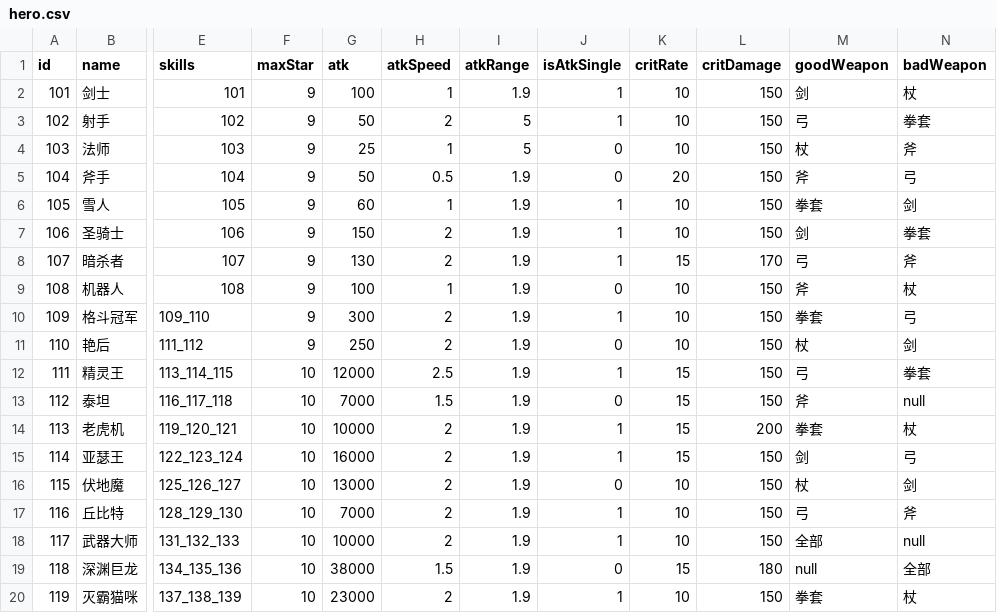
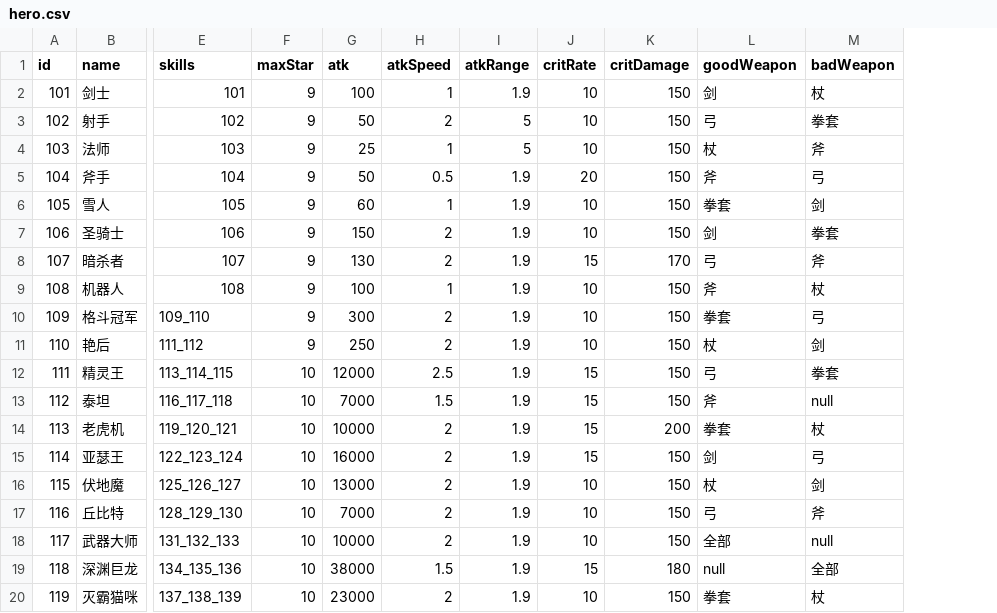
Before and after one commit to coder-hp/MergeDefense, a CSV file: MergeDefense/Assets/Excel/hero.csv, drawn as a sheet; only a part is shown, gaps mark what is left out; the diff names each change by its address in the sheet, - before the commit and + after, or states it on an @@ line.

```diff
--- a/MergeDefense/Assets/Excel/hero.csv
+++ b/MergeDefense/Assets/Excel/hero.csv
-column J (isAtkSingle), rows 2-20: 1 | 1 | 0 | 0 | 1 | 1 | 1 | 0 | 1 | 0 | 1 | 0 | 1 | 1 | 0 | 1 | 1 | 0 | 1
```
Also changed, not shown: 3 other files.
